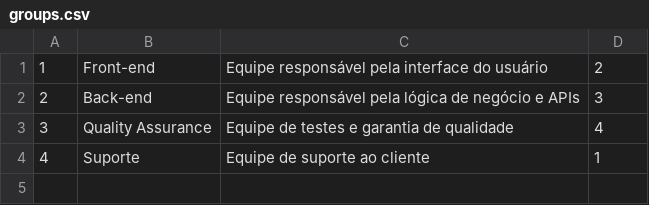
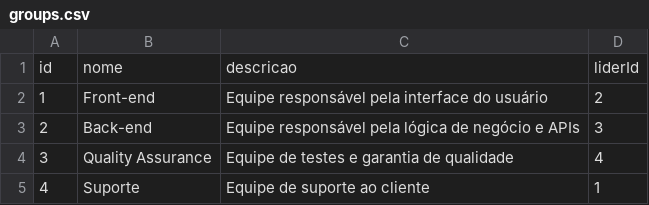
Before and after one commit to Lucashuriken/Projeto-de-Bloco, a CSV file: src/main/resources/data/groups.csv, drawn as a sheet; the diff names each change by its address in the sheet, - before the commit and + after, or states it on an @@ line.

```diff
--- a/src/main/resources/data/groups.csv
+++ b/src/main/resources/data/groups.csv
+row 1: id | nome | descricao | liderId
```
Also changed, not shown: src/main/resources/data/ocorrencias.csv, src/main/resources/data/users.csv, 17 other files.
